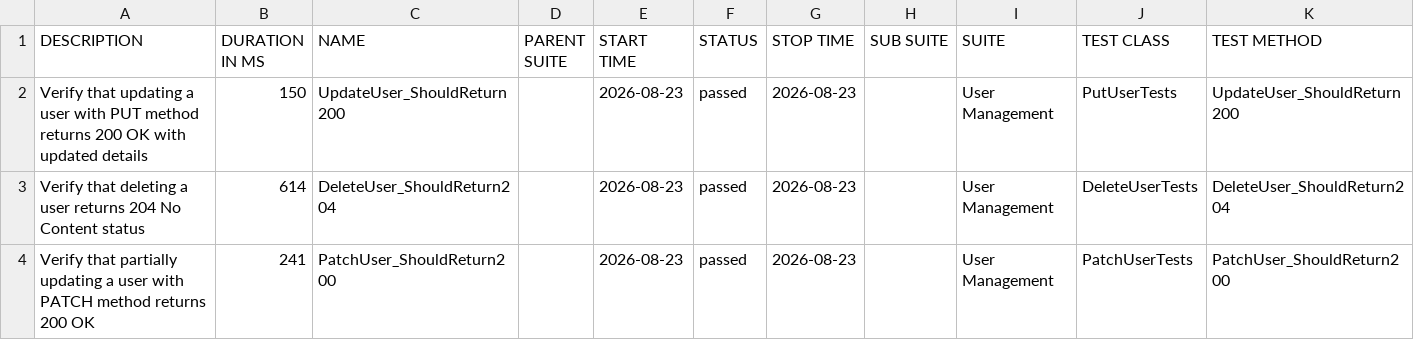
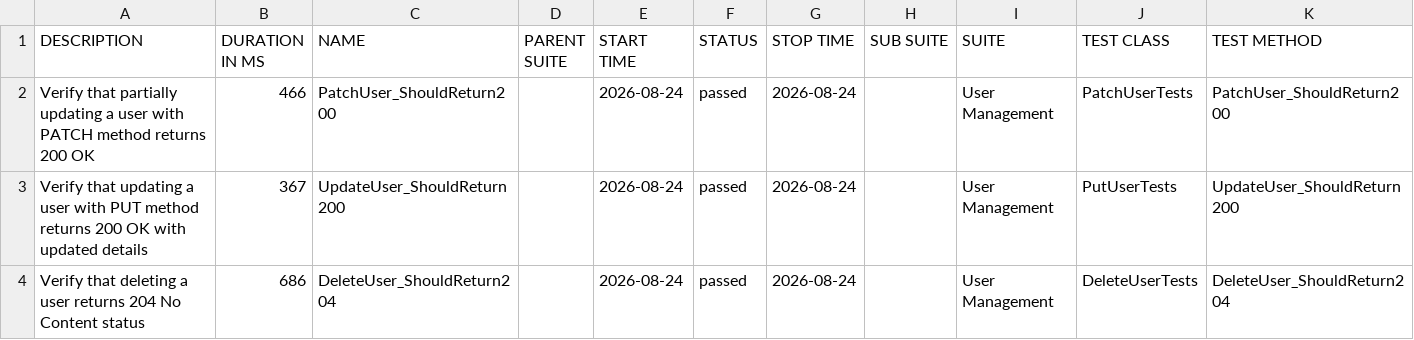
Before and after one commit to ITTVaidantGarg/Reqres-Api-GithubAction, a CSV file: regression/data/suites.csv, drawn as a sheet.

```diff
--- a/regression/data/suites.csv
+++ b/regression/data/suites.csv
@@ -1,4 +1,4 @@
 "DESCRIPTION","DURATION IN MS","NAME","PARENT SUITE","START TIME","STATUS","STOP TIME","SUB SUITE","SUITE","TEST CLASS","TEST METHOD"
-"Verify that updating a user with PUT method returns 200 OK with updated details","150","UpdateUser_ShouldReturn200","","2026-08-23","passed","2026-08-23","","User Management","PutUserTests","UpdateUser_ShouldReturn200"
-"Verify that deleting a user returns 204 No Content status","614","DeleteUser_ShouldReturn204","","2026-08-23","passed","2026-08-23","","User Management","DeleteUserTests","DeleteUser_ShouldReturn204"
-"Verify that partially updating a user with PATCH method returns 200 OK","241","PatchUser_ShouldReturn200","","2026-08-23","passed","2026-08-23","","User Management","PatchUserTests","PatchUser_ShouldReturn200"
+"Verify that partially updating a user with PATCH method returns 200 OK","466","PatchUser_ShouldReturn200","","2026-08-24","passed","2026-08-24","","User Management","PatchUserTests","PatchUser_ShouldReturn200"
+"Verify that updating a user with PUT method returns 200 OK with updated details","367","UpdateUser_ShouldReturn200","","2026-08-24","passed","2026-08-24","","User Management","PutUserTests","UpdateUser_ShouldReturn200"
+"Verify that deleting a user returns 204 No Content status","686","DeleteUser_ShouldReturn204","","2026-08-24","passed","2026-08-24","","User Management","DeleteUserTests","DeleteUser_ShouldReturn204"
```
Also changed, not shown: 25 other files.
